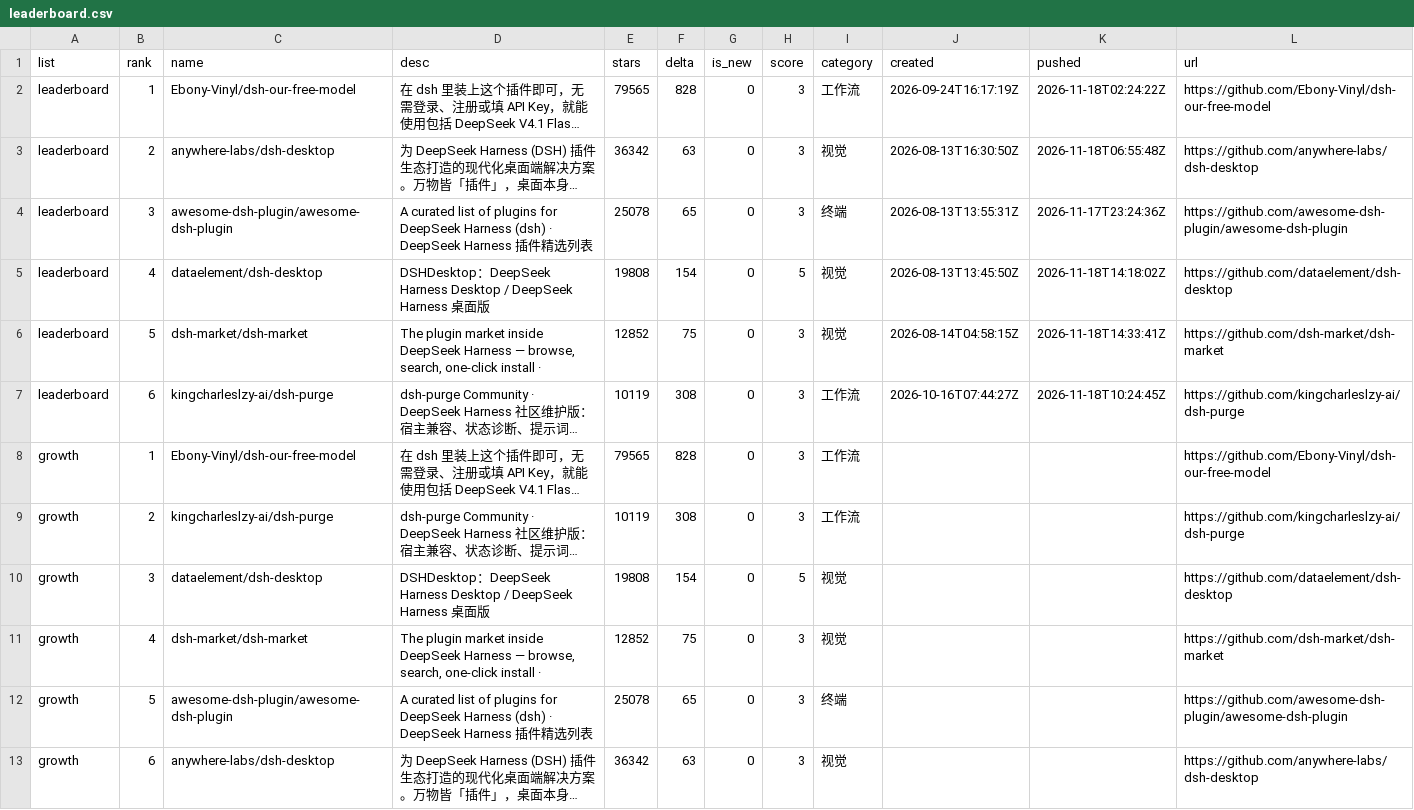
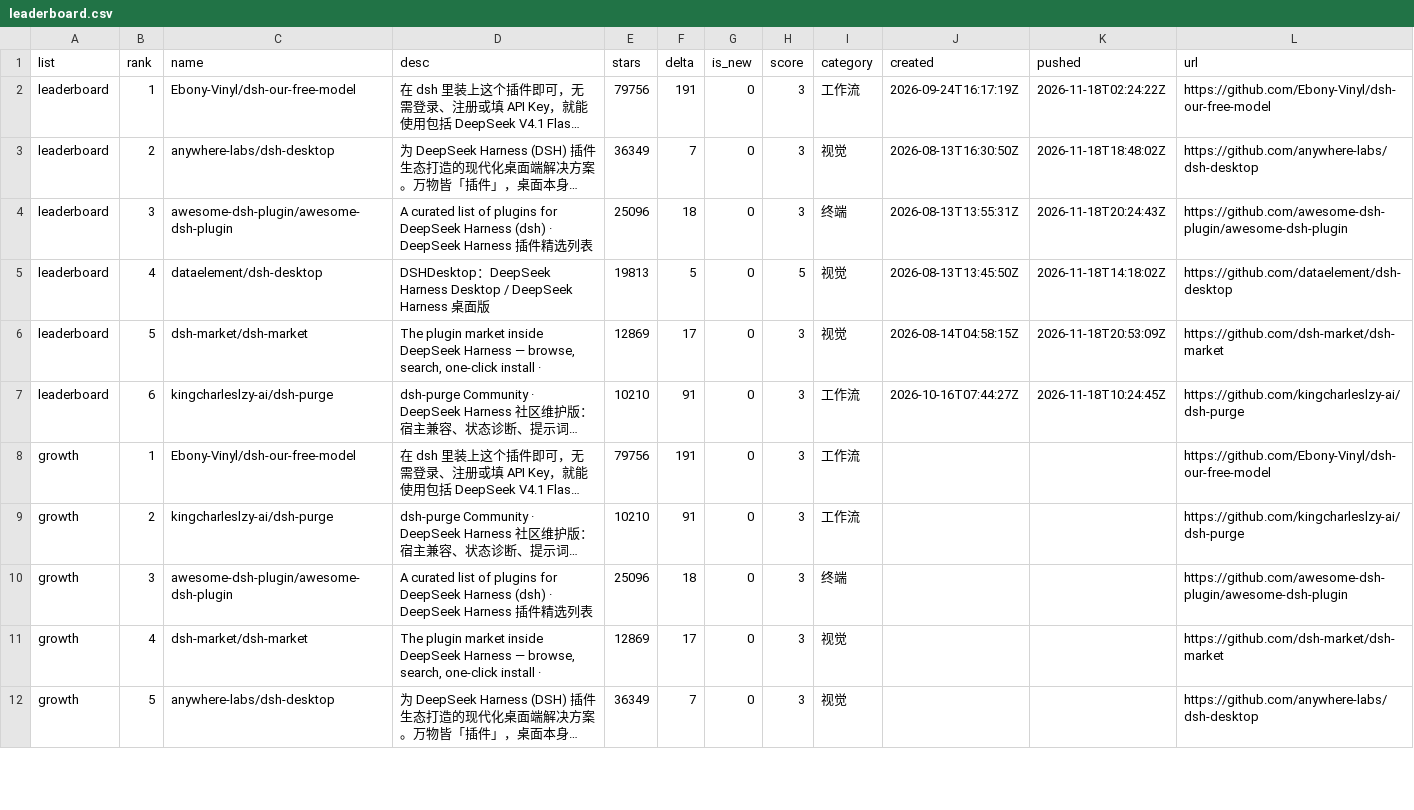
Before and after one commit to dsh-pulse/dsh-daily-pulse, a CSV file: reports/data/leaderboard.csv, drawn as a sheet; only a part is shown; long unchanged cells end in …; removed rows and columns are numbered as before the commit, all else as after; the diff covers the shown part only; the diff names each change by its address in the sheet, - before the commit and + after, or states it on an @@ line.

```diff
--- a/reports/data/leaderboard.csv
+++ b/reports/data/leaderboard.csv
-E2 (stars): 79565
+E2 (stars): 79756
-F2 (delta): 828
+F2 (delta): 191
-E3 (stars): 36342
+E3 (stars): 36349
-F3 (delta): 63
+F3 (delta): 7
-K3 (pushed): 2026-11-18T06:55:48Z
+K3 (pushed): 2026-11-18T18:48:02Z
-E4 (stars): 25078
+E4 (stars): 25096
-F4 (delta): 65
+F4 (delta): 18
-K4 (pushed): 2026-11-17T23:24:36Z
+K4 (pushed): 2026-11-18T20:24:43Z
-E5 (stars): 19808
+E5 (stars): 19813
-F5 (delta): 154
+F5 (delta): 5
-E6 (stars): 12852
+E6 (stars): 12869
-F6 (delta): 75
+F6 (delta): 17
-K6 (pushed): 2026-11-18T14:33:41Z
+K6 (pushed): 2026-11-18T20:53:09Z
-E7 (stars): 10119
+E7 (stars): 10210
-F7 (delta): 308
+F7 (delta): 91
-E8 (stars): 79565
+E8 (stars): 79756
-F8 (delta): 828
+F8 (delta): 191
-E9 (stars): 10119
+E9 (stars): 10210
-F9 (delta): 308
+F9 (delta): 91
-C10 (name): dataelement/dsh-desktop
+C10 (name): awesome-dsh-plugin/awesome-dsh-plugin
-D10 (desc): DSHDesktop：DeepSeek Harness Desktop / DeepSeek Harness 桌面版
+D10 (desc): A curated list of plugins for DeepSeek Harness (dsh) · DeepSeek Harness 插件精选列表
-E10 (stars): 19808
+E10 (stars): 25096
-F10 (delta): 154
+F10 (delta): 18
-H10 (score): 5
+H10 (score): 3
-I10 (category): 视觉
+I10 (category): 终端
-L10 (url): https://github.com/dataelement/dsh-desktop
+L10 (url): https://github.com/awesome-dsh-plugin/awesome-dsh-plugin
-E11 (stars): 12852
+E11 (stars): 12869
-F11 (delta): 75
+F11 (delta): 17
-row 12: growth | 5 | awesome-dsh-plugin/awesome-dsh-plugin | A curated list of plugins for DeepSeek Harness (dsh) · DeepSeek Harness 插件精选列表 | 25078 | 65 | 0 | 3 | 终端 |  |  | https://github.com/awesome-dsh-plugin/awesome-dsh-plugin
-B12 (rank): 6
+B12 (rank): 5
-E12 (stars): 36342
+E12 (stars): 36349
-F12 (delta): 63
+F12 (delta): 7
```
Also changed, not shown: 1 added row elsewhere in this file, reports/data/active-board.csv, reports/data/category-boards.csv, 16 other files.
